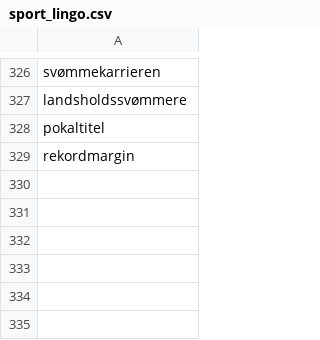
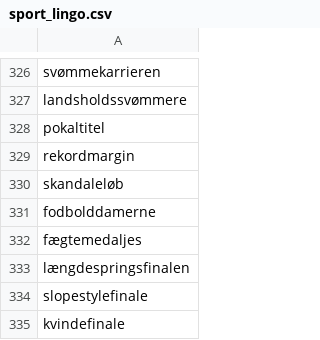
Before and after one commit to senner007/Sports-Block, a CSV file: sport_lingo.csv, drawn as a sheet; only a part is shown, gaps mark what is left out.

```diff
--- a/sport_lingo.csv
+++ b/sport_lingo.csv
@@ -329 +329,7 @@ pokaltitel
 rekordmargin
+skandaleløb
+fodbolddamerne
+fægtemedaljes
+længdespringsfinalen
+slopestylefinale
+kvindefinale
```
Also changed, not shown: articles/sports_articles_2022.csv, meta.tsv, 6 other files.
